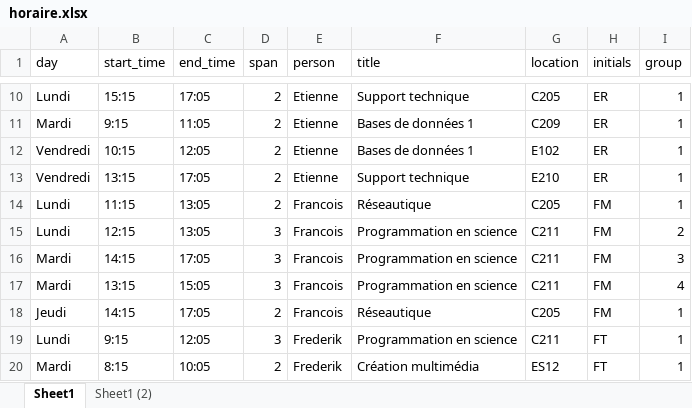
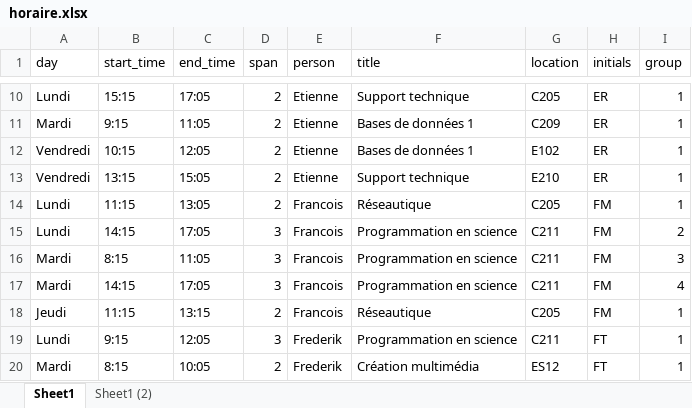
Before and after one commit to cegepvictoetienne/techinfo, an Excel workbook: template/horaire.xlsx, sheet Sheet1, drawn as a sheet; only a part is shown, gaps mark what is left out; values as stored, in another font and other column widths than the file's, no borders; table styles not drawn; the diff names each change by its address in the sheet, - before the commit and + after, or states it on an @@ line.

```diff
--- a/template/horaire.xlsx (sheet Sheet1)
+++ b/template/horaire.xlsx (sheet Sheet1)
-C13 (end_time): 17:05
+C13 (end_time): 15:05
-B15 (start_time): 12:15
+B15 (start_time): 14:15
-C15 (end_time): 13:05
+C15 (end_time): 17:05
-B16 (start_time): 14:15
+B16 (start_time): 8:15
-C16 (end_time): 17:05
+C16 (end_time): 11:05
-B17 (start_time): 13:15
+B17 (start_time): 14:15
-C17 (end_time): 15:05
+C17 (end_time): 17:05
-B18 (start_time): 14:15
+B18 (start_time): 11:15
-C18 (end_time): 17:05
+C18 (end_time): 13:15
```
Also changed, not shown: 1 other file.
